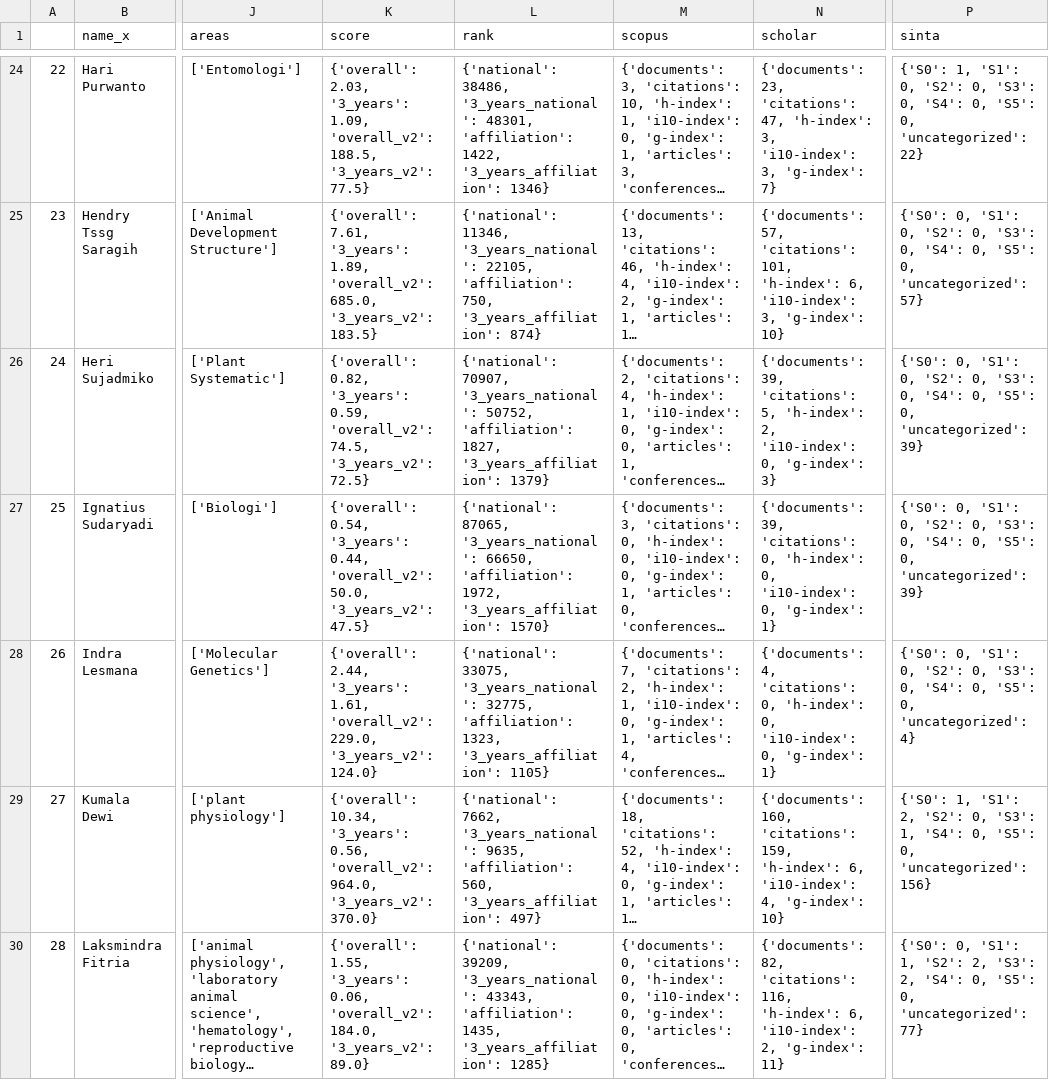
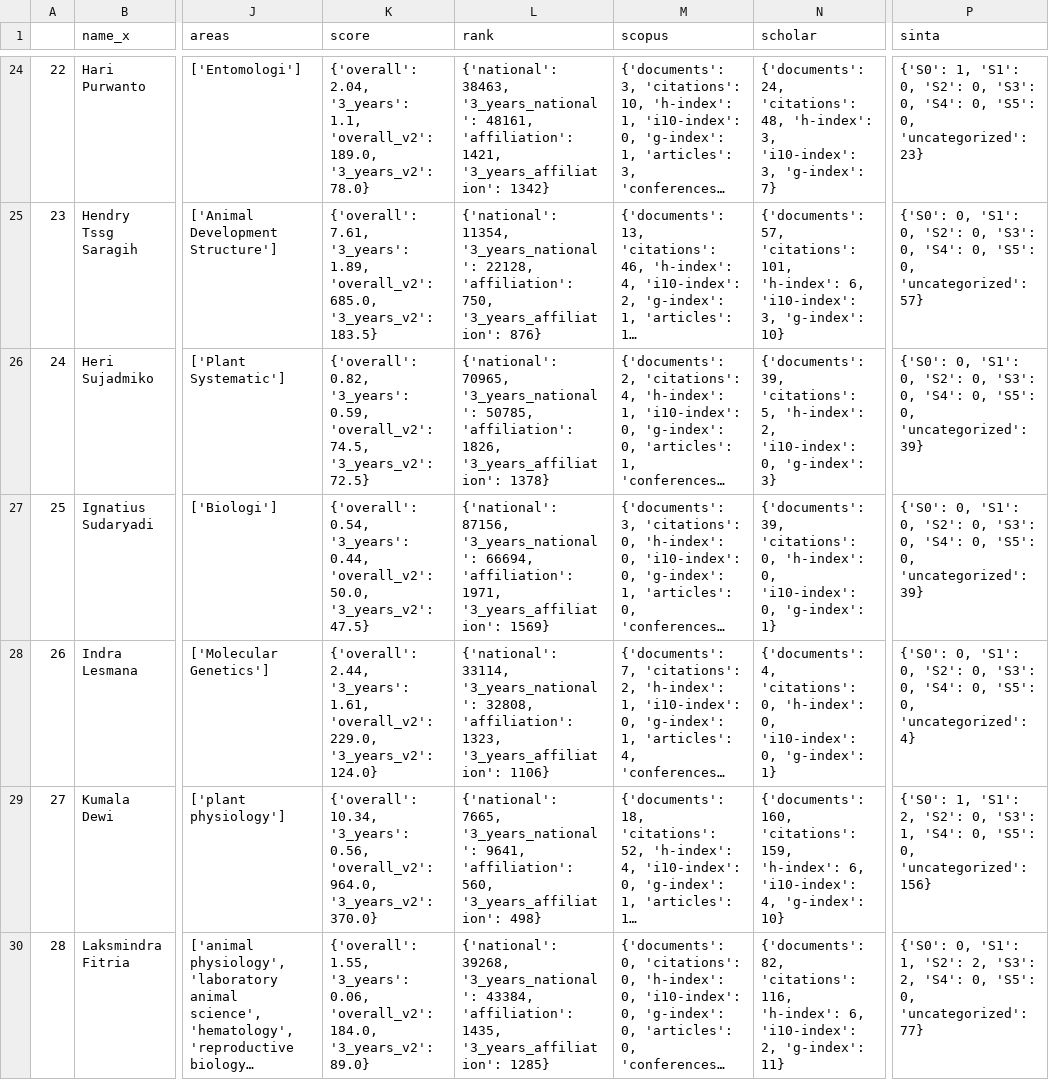
Before and after one commit to matinnuhamunada/SINTA_data_mining, a CSV file: tables/ugm_bio_ready.csv, drawn as a sheet; only a part is shown, gaps mark what is left out; long unchanged cells end in …; the diff covers the shown part only; the diff names each change by its address in the sheet, - before the commit and + after, or states it on an @@ line.

```diff
--- a/tables/ugm_bio_ready.csv
+++ b/tables/ugm_bio_ready.csv
-K24 (score): {'overall': 2.03, '3_years': 1.09, 'overall_v2': 188.5, '3_years_v2': 77.5}
+K24 (score): {'overall': 2.04, '3_years': 1.1, 'overall_v2': 189.0, '3_years_v2': 78.0}
-L24 (rank): {'national': 38486, '3_years_national': 48301, 'affiliation': 1422, '3_years_affiliation': 1346}
+L24 (rank): {'national': 38463, '3_years_national': 48161, 'affiliation': 1421, '3_years_affiliation': 1342}
-N24 (scholar): {'documents': 23, 'citations': 47, 'h-index': 3,…
+N24 (scholar): {'documents': 24, 'citations': 48, 'h-index': 3,…
-P24 (sinta): …0, 'uncategorized': 22}
+P24 (sinta): …0, 'uncategorized': 23}
-L25 (rank): {'national': 11346, '3_years_national': 22105, 'affiliation': 750, '3_years_affiliation': 874}
+L25 (rank): {'national': 11354, '3_years_national': 22128, 'affiliation': 750, '3_years_affiliation': 876}
-L26 (rank): {'national': 70907, '3_years_national': 50752, 'affiliation': 1827, '3_years_affiliation': 1379}
+L26 (rank): {'national': 70965, '3_years_national': 50785, 'affiliation': 1826, '3_years_affiliation': 1378}
-L27 (rank): {'national': 87065, '3_years_national': 66650, 'affiliation': 1972, '3_years_affiliation': 1570}
+L27 (rank): {'national': 87156, '3_years_national': 66694, 'affiliation': 1971, '3_years_affiliation': 1569}
-L28 (rank): {'national': 33075, '3_years_national': 32775, 'affiliation': 1323, '3_years_affiliation': 1105}
+L28 (rank): {'national': 33114, '3_years_national': 32808, 'affiliation': 1323, '3_years_affiliation': 1106}
-L29 (rank): {'national': 7662, '3_years_national': 9635, 'affiliation': 560, '3_years_affiliation': 497}
+L29 (rank): {'national': 7665, '3_years_national': 9641, 'affiliation': 560, '3_years_affiliation': 498}
-L30 (rank): {'national': 39209, '3_years_national': 43343, 'affiliation': 1435,…
+L30 (rank): {'national': 39268, '3_years_national': 43384, 'affiliation': 1435,…
```
Also changed, not shown: 5 added rows and 86 edited cells elsewhere in this file, tables/ipb_bio_ready.csv, tables/ui_bio_ready.csv, 10 other files.
